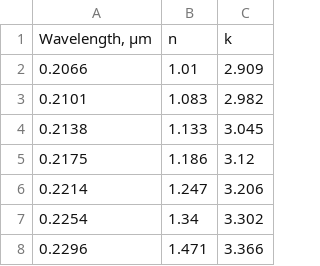
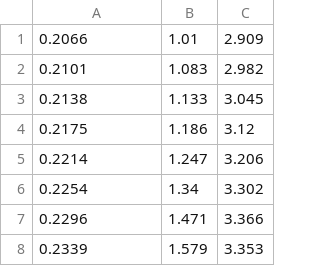
Before and after one commit to Gentil-N/particle-scattering, a CSV file: res/refractive-index-silicon.csv, drawn as a sheet; only a part is shown; the shorter side is filled out with more unchanged rows.

Commit message:
refractive index list

```diff
--- a/res/refractive-index-silicon.csv
+++ b/res/refractive-index-silicon.csv
@@ -1,2 +1 @@
-"Wavelength, µm","n","k"
 0.2066,     1.01,       2.909
```
Also changed, not shown: 2 other files.
